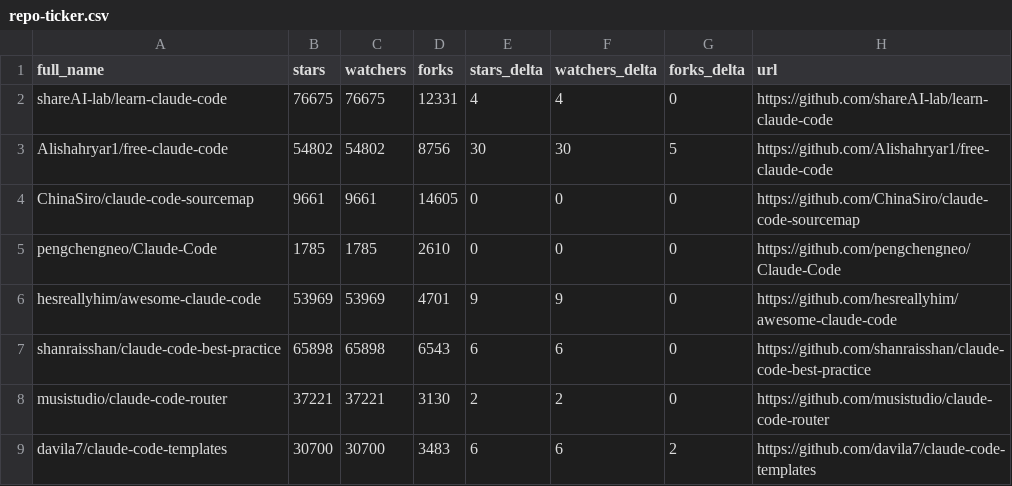
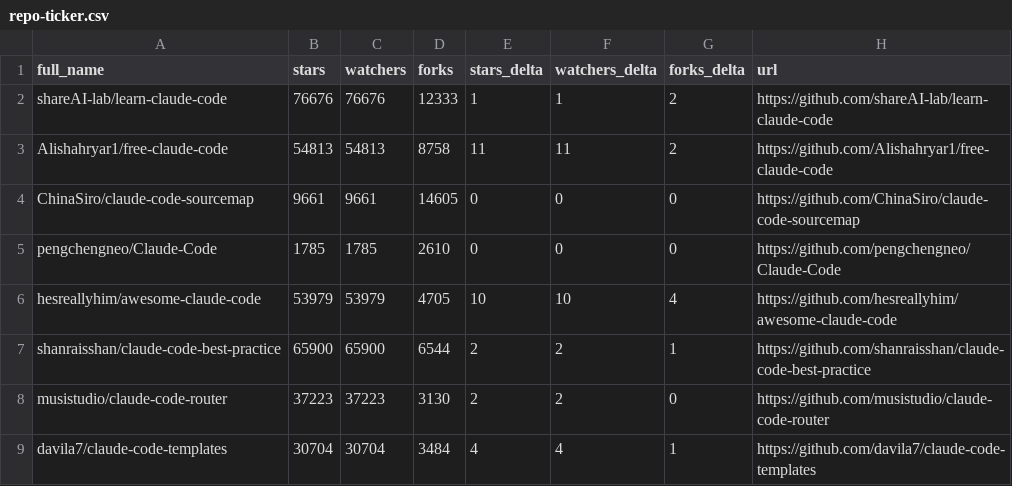
Before and after one commit to ashishachopra/Claude-CodeSkills, a CSV file: data/repo-ticker.csv, drawn as a sheet; only a part is shown; the diff covers the shown part only.

```diff
--- a/data/repo-ticker.csv
+++ b/data/repo-ticker.csv
@@ -1,9 +1,9 @@
 full_name,stars,watchers,forks,stars_delta,watchers_delta,forks_delta,url
-shareAI-lab/learn-claude-code,76675,76675,12331,4,4,0,https://github.com/shareAI-lab/learn-claude-code
-Alishahryar1/free-claude-code,54802,54802,8756,30,30,5,https://github.com/Alishahryar1/free-claude-code
+shareAI-lab/learn-claude-code,76676,76676,12333,1,1,2,https://github.com/shareAI-lab/learn-claude-code
+Alishahryar1/free-claude-code,54813,54813,8758,11,11,2,https://github.com/Alishahryar1/free-claude-code
 ChinaSiro/claude-code-sourcemap,9661,9661,14605,0,0,0,https://github.com/ChinaSiro/claude-code-sourcemap
 pengchengneo/Claude-Code,1785,1785,2610,0,0,0,https://github.com/pengchengneo/Claude-Code
-hesreallyhim/awesome-claude-code,53969,53969,4701,9,9,0,https://github.com/hesreallyhim/awesome-claude-code
-shanraisshan/claude-code-best-practice,65898,65898,6543,6,6,0,https://github.com/shanraisshan/claude-code-best-practice
-musistudio/claude-code-router,37221,37221,3130,2,2,0,https://github.com/musistudio/claude-code-router
-davila7/claude-code-templates,30700,30700,3483,6,6,2,https://github.com/davila7/claude-code-templates
+hesreallyhim/awesome-claude-code,53979,53979,4705,10,10,4,https://github.com/hesreallyhim/awesome-claude-code
+shanraisshan/claude-code-best-practice,65900,65900,6544,2,2,1,https://github.com/shanraisshan/claude-code-best-practice
+musistudio/claude-code-router,37223,37223,3130,2,2,0,https://github.com/musistudio/claude-code-router
+davila7/claude-code-templates,30704,30704,3484,4,4,1,https://github.com/davila7/claude-code-templates
```
Also changed, not shown: 4 added rows, 4 removed rows, 2 moved rows and 86 edited cells elsewhere in this file, 2 other files.
